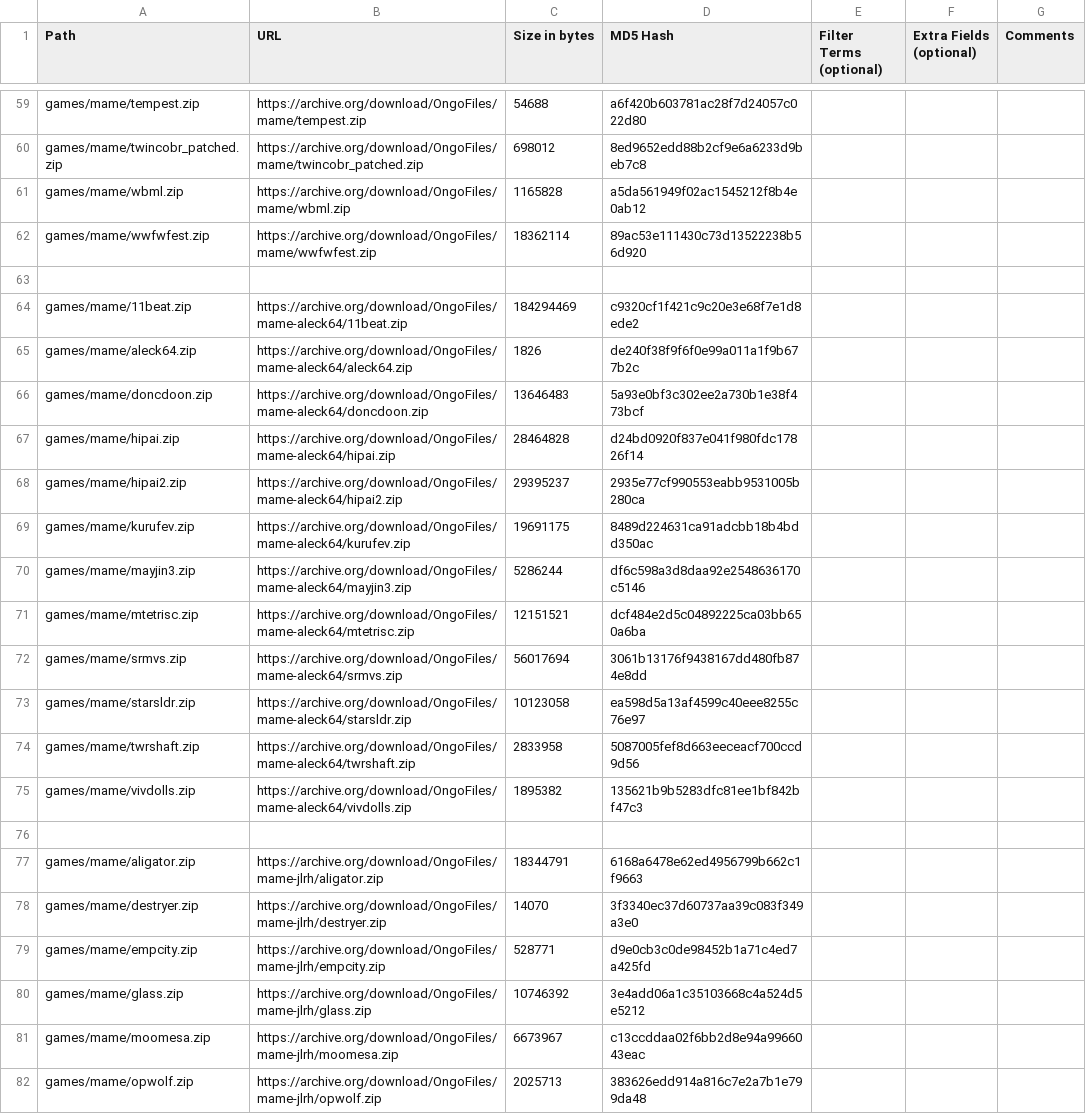
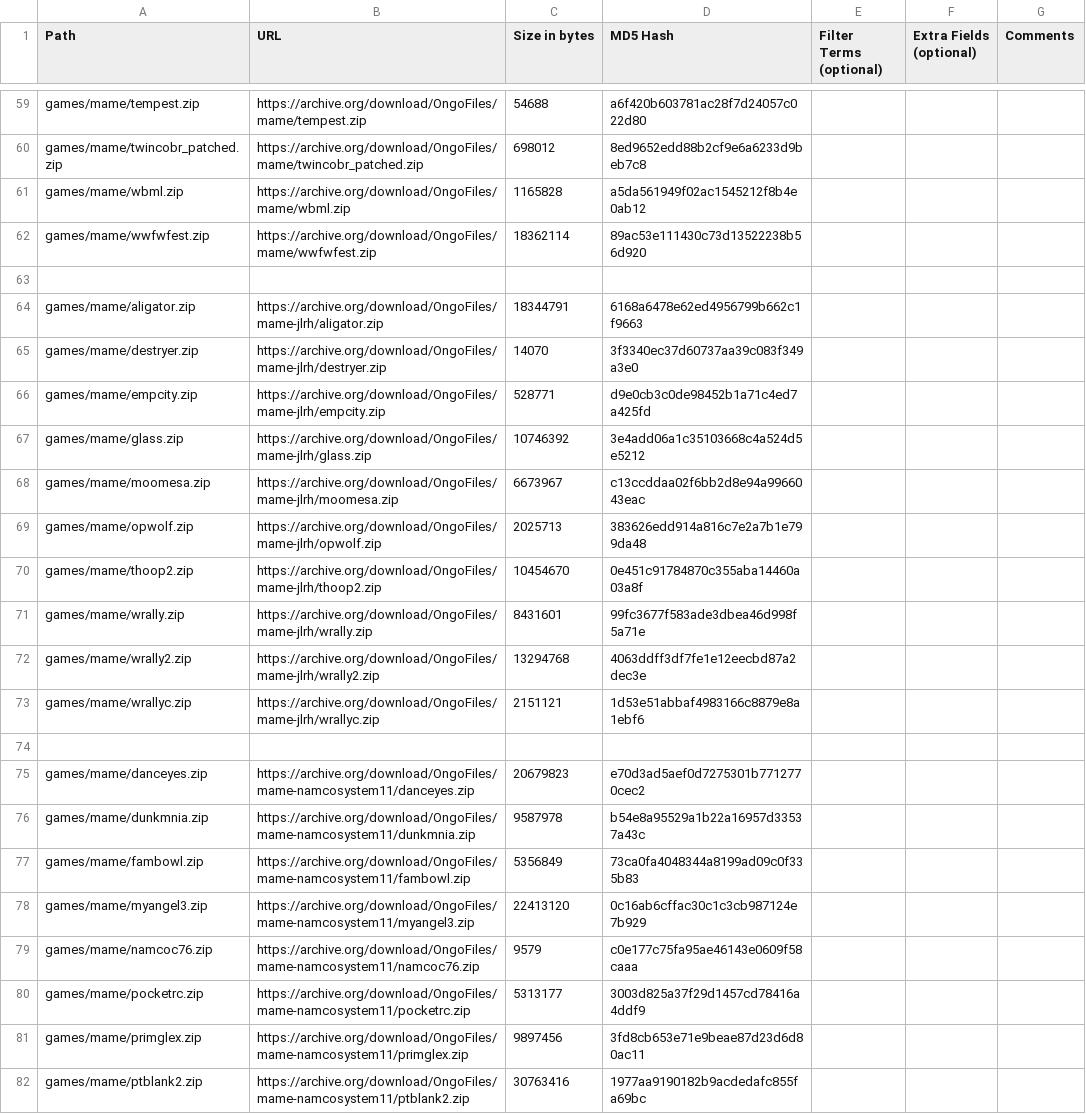
Before and after one commit to OngoGablogian/MiSTer_Ongo, a CSV file: external_files.csv, drawn as a sheet; only a part is shown, gaps mark what is left out; the shorter side is filled out with more unchanged rows; the diff names each change by its address in the sheet, - before the commit and + after, or states it on an @@ line.

Commit message:
update

```diff
--- a/external_files.csv
+++ b/external_files.csv
-row 64: games/mame/11beat.zip | https://archive.org/download/OngoFiles/mame-aleck64/11beat.zip | 184294469 | c9320cf1f421c9c20e3e68f7e1d8ede2
-row 65: games/mame/aleck64.zip | https://archive.org/download/OngoFiles/mame-aleck64/aleck64.zip | 1826 | de240f38f9f6f0e99a011a1f9b677b2c
-row 66: games/mame/doncdoon.zip | https://archive.org/download/OngoFiles/mame-aleck64/doncdoon.zip | 13646483 | 5a93e0bf3c302ee2a730b1e38f473bcf
-row 67: games/mame/hipai.zip | https://archive.org/download/OngoFiles/mame-aleck64/hipai.zip | 28464828 | d24bd0920f837e041f980fdc17826f14
-row 68: games/mame/hipai2.zip | https://archive.org/download/OngoFiles/mame-aleck64/hipai2.zip | 29395237 | 2935e77cf990553eabb9531005b280ca
-row 69: games/mame/kurufev.zip | https://archive.org/download/OngoFiles/mame-aleck64/kurufev.zip | 19691175 | 8489d224631ca91adcbb18b4bdd350ac
-row 70: games/mame/mayjin3.zip | https://archive.org/download/OngoFiles/mame-aleck64/mayjin3.zip | 5286244 | df6c598a3d8daa92e2548636170c5146
-row 71: games/mame/mtetrisc.zip | https://archive.org/download/OngoFiles/mame-aleck64/mtetrisc.zip | 12151521 | dcf484e2d5c04892225ca03bb650a6ba
-row 72: games/mame/srmvs.zip | https://archive.org/download/OngoFiles/mame-aleck64/srmvs.zip | 56017694 | 3061b13176f9438167dd480fb874e8dd
-row 73: games/mame/starsldr.zip | https://archive.org/download/OngoFiles/mame-aleck64/starsldr.zip | 10123058 | ea598d5a13af4599c40eee8255c76e97
-row 74: games/mame/twrshaft.zip | https://archive.org/download/OngoFiles/mame-aleck64/twrshaft.zip | 2833958 | 5087005fef8d663eeceacf700ccd9d56
-row 75: games/mame/vivdolls.zip | https://archive.org/download/OngoFiles/mame-aleck64/vivdolls.zip | 1895382 | 135621b9b5283dfc81ee1bf842bf47c3
-row 76: (empty)
```
